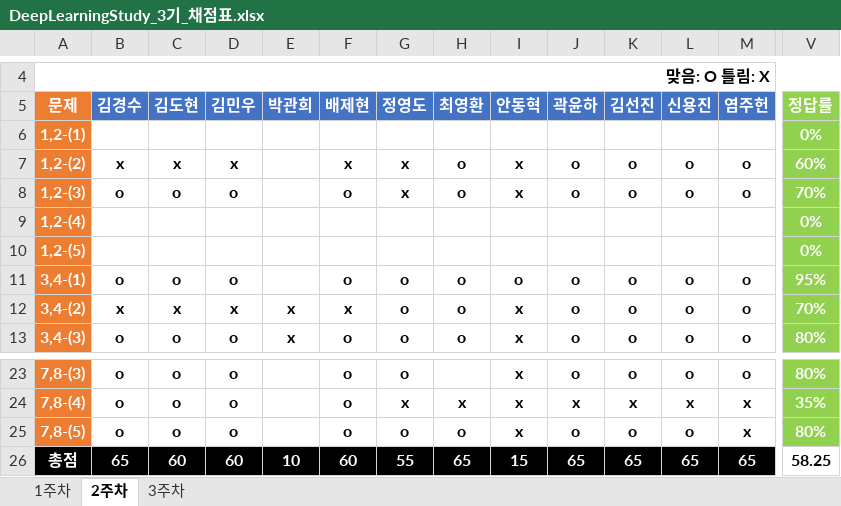
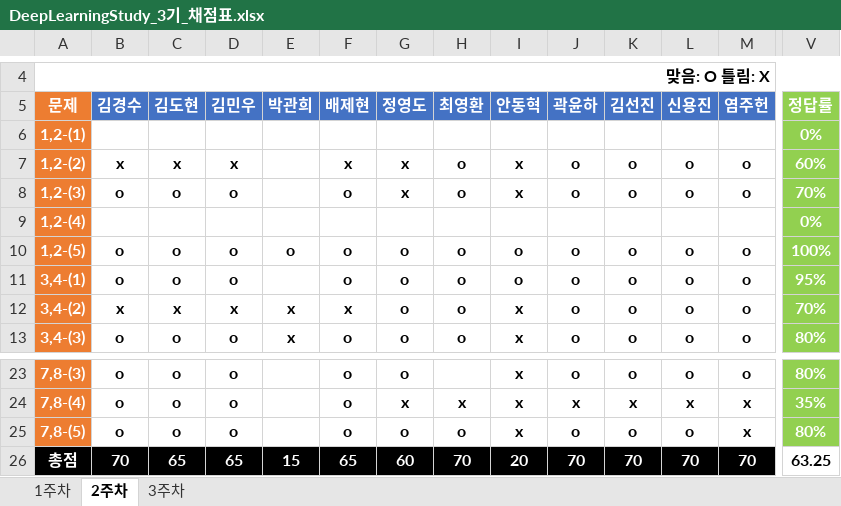
Before and after one commit to JoSihun/DeepLearningStudy, an Excel workbook: 03_TEST_DATA/DeepLearningStudy_3기_채점표.xlsx, sheet 2주차, drawn as a sheet; only a part is shown, gaps mark what is left out; values as stored, in another font and other column widths than the file's, no borders; removed rows and columns are numbered as before the commit, all else as after; rows hold the shown columns only; the diff covers the shown part only; the diff names each change by its address in the sheet, - before the commit and + after, or states it on an @@ line.

Commit message:
염주헌

```diff
--- a/03_TEST_DATA/DeepLearningStudy_3기_채점표.xlsx (sheet 2주차)
+++ b/03_TEST_DATA/DeepLearningStudy_3기_채점표.xlsx (sheet 2주차)
-row 10: 1,2-(5) |  |  |  |  |  |  |  |  |  |  |  |  | 0%
+row 10: 1,2-(5) | o | o | o | o | o | o | o | o | o | o | o | o | 100%
-B26 (김경수): 65
+B26 (김경수): 70
-C26 (김도현): 60
+C26 (김도현): 65
-D26 (김민우): 60
+D26 (김민우): 65
-E26 (박관희): 10
+E26 (박관희): 15
-F26 (배제현): 60
+F26 (배제현): 65
-G26 (정영도): 55
+G26 (정영도): 60
-H26 (최영환): 65
+H26 (최영환): 70
-I26 (안동혁): 15
+I26 (안동혁): 20
-J26 (곽윤하): 65
+J26 (곽윤하): 70
-K26 (김선진): 65
+K26 (김선진): 70
-L26 (신용진): 65
+L26 (신용진): 70
-M26 (염주헌): 65
+M26 (염주헌): 70
-V26 (정답률): 58.25
+V26 (정답률): 63.25
```
Also changed, not shown: 8 edited cells elsewhere in this sheet, sheet 3주차.
